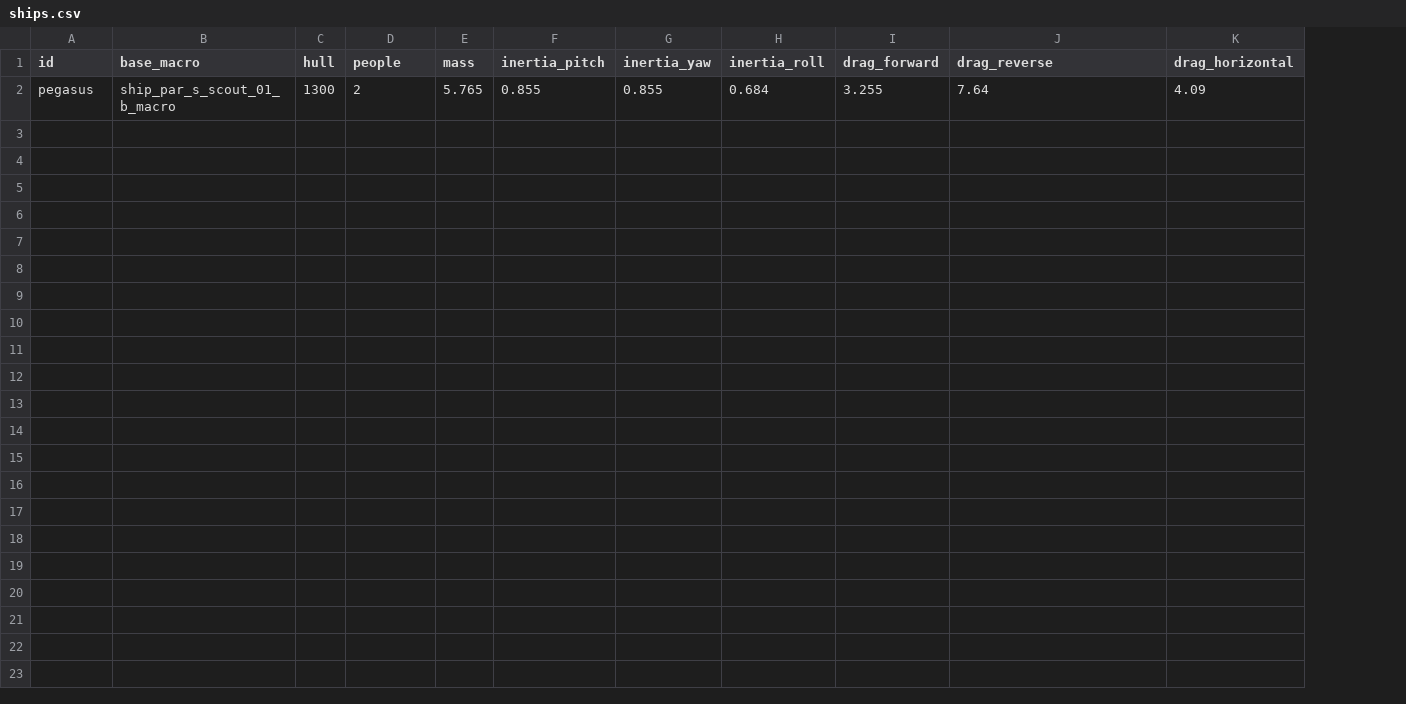
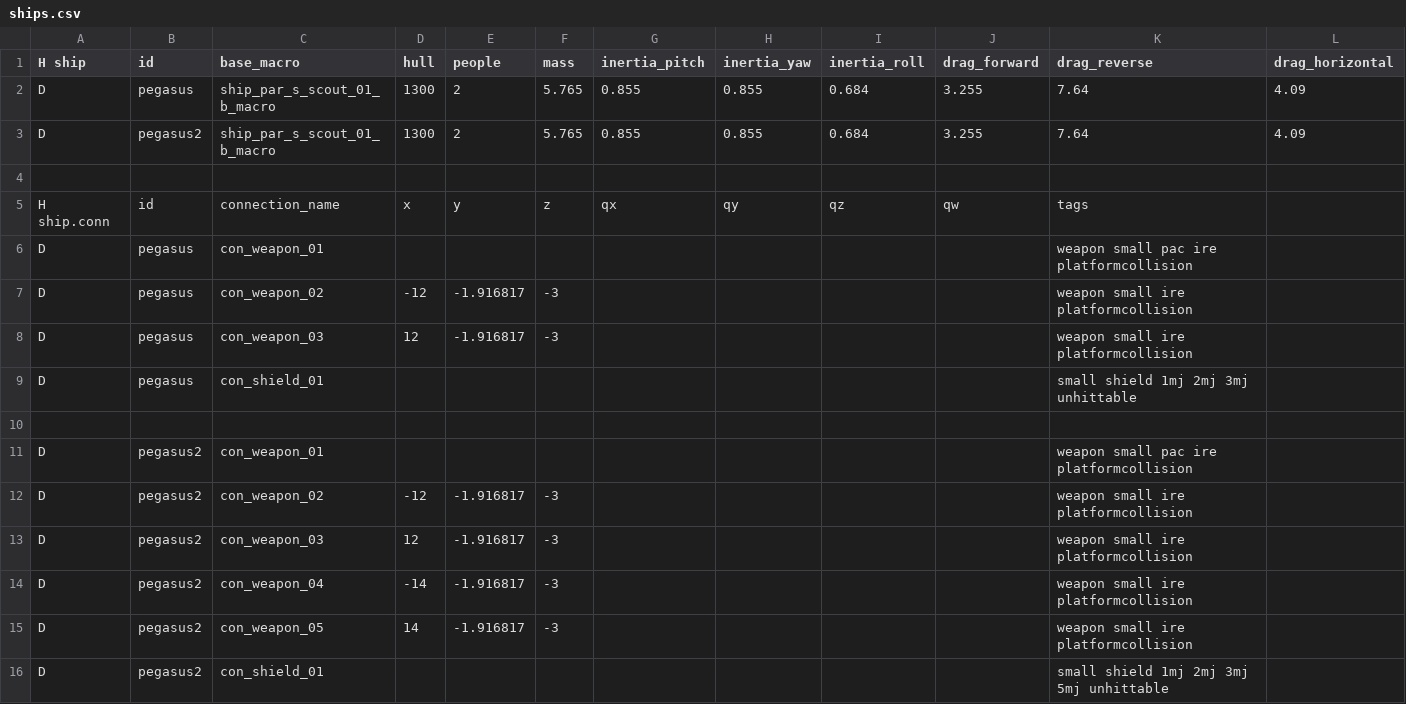
Before and after one commit to ratilicus/x4, a CSV file: mods/rat/ships.csv, drawn as a sheet; only a part is shown; rows hold the shown columns only; the diff names each change by its address in the sheet, - before the commit and + after, or states it on an @@ line.

Commit message:
Added adding connections
Added adding of connections to components.  This allows adding/modifying hardpoints(shields, weapons) on ships, etc.
- Added custom csv reader to allow multiple types of entries in a single csv (ship definition + ship connections)
- Added logic to allow adding or updating component connections
- Updated tests
- Updated rat mod and template mod

```diff
--- a/mods/rat/ships.csv
+++ b/mods/rat/ships.csv
+column A (H ship), row 2: D
+row 3: D | pegasus2 | ship_par_s_scout_01_b_macro | 1300 | 2 | 5.765 | 0.855 | 0.855 | 0.684 | 3.255 | 7.64 | 4.09
+row 4: (empty)
+row 5: H ship.conn | id | connection_name | x | y | z | qx | qy | qz | qw | tags
+row 6: D | pegasus | con_weapon_01 |  |  |  |  |  |  |  | weapon small pac ire platformcollision
+row 7: D | pegasus | con_weapon_02 | -12 | -1.916817 | -3 |  |  |  |  | weapon small ire platformcollision
+row 8: D | pegasus | con_weapon_03 | 12 | -1.916817 | -3 |  |  |  |  | weapon small ire platformcollision
+row 9: D | pegasus | con_shield_01 |  |  |  |  |  |  |  | small shield 1mj 2mj 3mj unhittable
+row 10: (empty)
+row 11: D | pegasus2 | con_weapon_01 |  |  |  |  |  |  |  | weapon small pac ire platformcollision
+row 12: D | pegasus2 | con_weapon_02 | -12 | -1.916817 | -3 |  |  |  |  | weapon small ire platformcollision
+row 13: D | pegasus2 | con_weapon_03 | 12 | -1.916817 | -3 |  |  |  |  | weapon small ire platformcollision
+row 14: D | pegasus2 | con_weapon_04 | -14 | -1.916817 | -3 |  |  |  |  | weapon small ire platformcollision
+row 15: D | pegasus2 | con_weapon_05 | 14 | -1.916817 | -3 |  |  |  |  | weapon small ire platformcollision
+row 16: D | pegasus2 | con_shield_01 |  |  |  |  |  |  |  | small shield 1mj 2mj 3mj 5mj unhittable
```
Also changed, not shown: mods/rat/bullets.csv, mods/rat/shields.csv, 22 other files.
